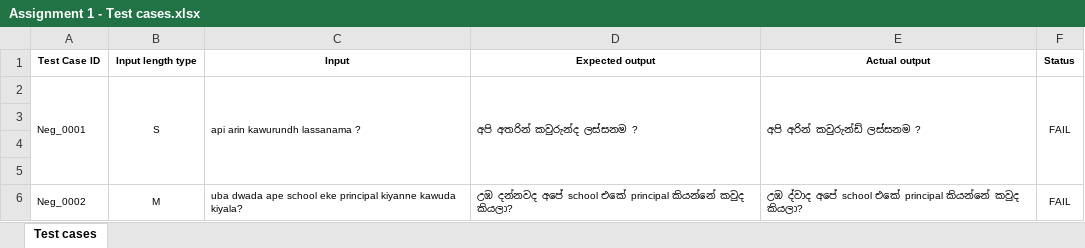
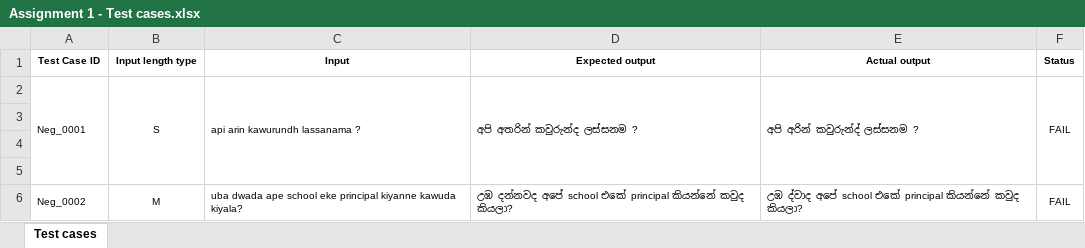
Before and after one commit to HimeshNadun/ITPM_Assigment01, an Excel workbook: Assignment 1 - Test cases.xlsx, sheet Test cases, drawn as a sheet; only a part is shown; values as stored, in another font and other column widths than the file's, no borders; the diff covers the shown part only; the diff names each change by its address in the sheet, - before the commit and + after, or states it on an @@ line.

```diff
--- a/Assignment 1 - Test cases.xlsx (sheet Test cases)
+++ b/Assignment 1 - Test cases.xlsx (sheet Test cases)
-E2 (Actual output): අපි අරින් කවුරුන්ඩ් ලස්සනම ?
+E2 (Actual output): අපි අරින් කවුරුන්ද් ලස්සනම ?
```
Also changed, not shown: 142 added rows, 14 removed rows and 1 edited cell elsewhere in this sheet, 1 other file.
